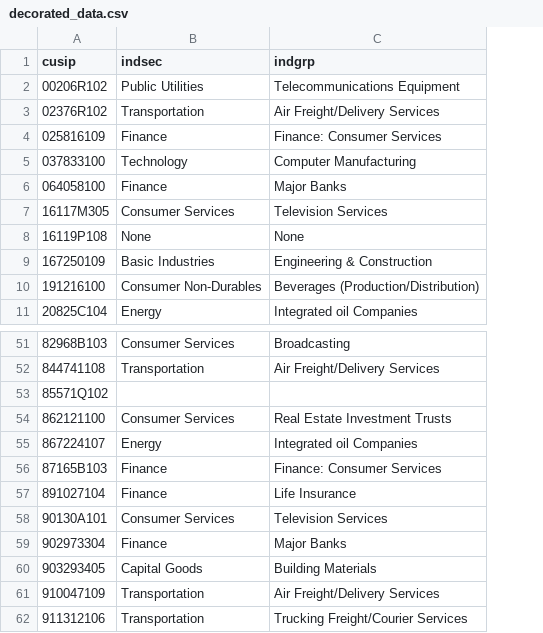
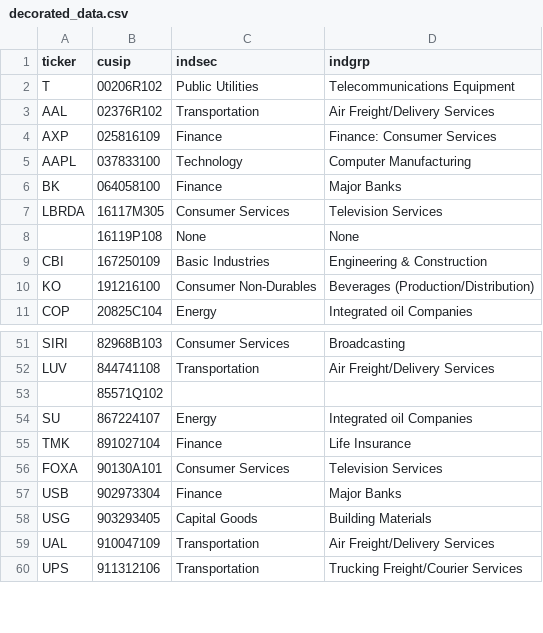
Before and after one commit to shanegela/DataAnalytics, a CSV file: SEC13F/decorated_data.csv, drawn as a sheet; only a part is shown, gaps mark what is left out; removed rows and columns are numbered as before the commit, all else as after; the diff names each change by its address in the sheet, - before the commit and + after, or states it on an @@ line.

Commit message:
SEC 13F - replace industrysectorindustrygroup with SecuritiesEx that includes ticker, industry sector, industry group

```diff
--- a/SEC13F/decorated_data.csv
+++ b/SEC13F/decorated_data.csv
+column A (ticker), rows 2-11: T | AAL | AXP | AAPL | BK | LBRDA |  | CBI | KO | COP; rows 51-60: SIRI | LUV |  | SU | TMK | FOXA | USB | USG | UAL | UPS
-row 54: 862121100 | Consumer Services | Real Estate Investment Trusts
-row 56: 87165B103 | Finance | Finance: Consumer Services
```
Also changed, not shown: 8 other files.
